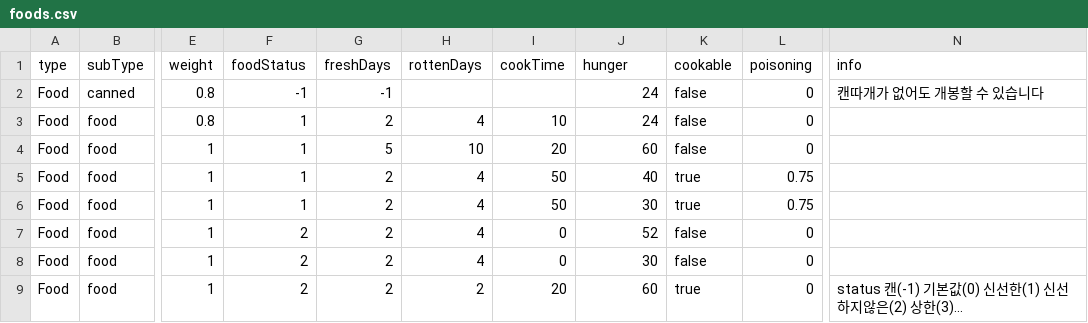
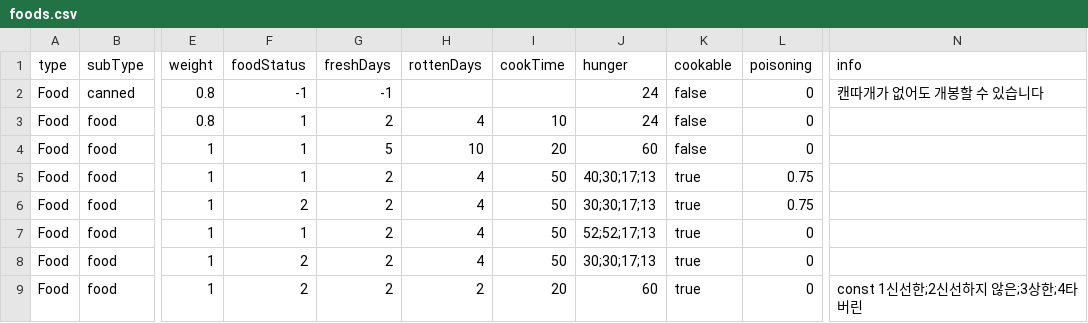
Before and after one commit to k0kk0r0/projectZBstats, a CSV file: Data/foods.csv, drawn as a sheet; only a part is shown, gaps mark what is left out; the diff names each change by its address in the sheet, - before the commit and + after, or states it on an @@ line.

```diff
--- a/Data/foods.csv
+++ b/Data/foods.csv
-J5 (hunger): 40
+J5 (hunger): 40;30;17;13
-F6 (foodStatus): 1
+F6 (foodStatus): 2
-J6 (hunger): 30
+J6 (hunger): 30;30;17;13
-F7 (foodStatus): 2
+F7 (foodStatus): 1
-I7:I8 (cookTime): 0
+I7:I8 (cookTime): 50
-J7 (hunger): 52
+J7 (hunger): 52;52;17;13
-K7:K8 (cookable): false
+K7:K8 (cookable): true
-J8 (hunger): 30
+J8 (hunger): 30;30;17;13
-N9 (info): status 캔(-1) 기본값(0) 신선한(1) 신선하지않은(2) 상한(3)...
+N9 (info): const 1신선한;2신선하지 않은;3상한;4타버린
```
Also changed, not shown: Data/mapDatas.csv, Data/miscs.csv, 10 other files.
